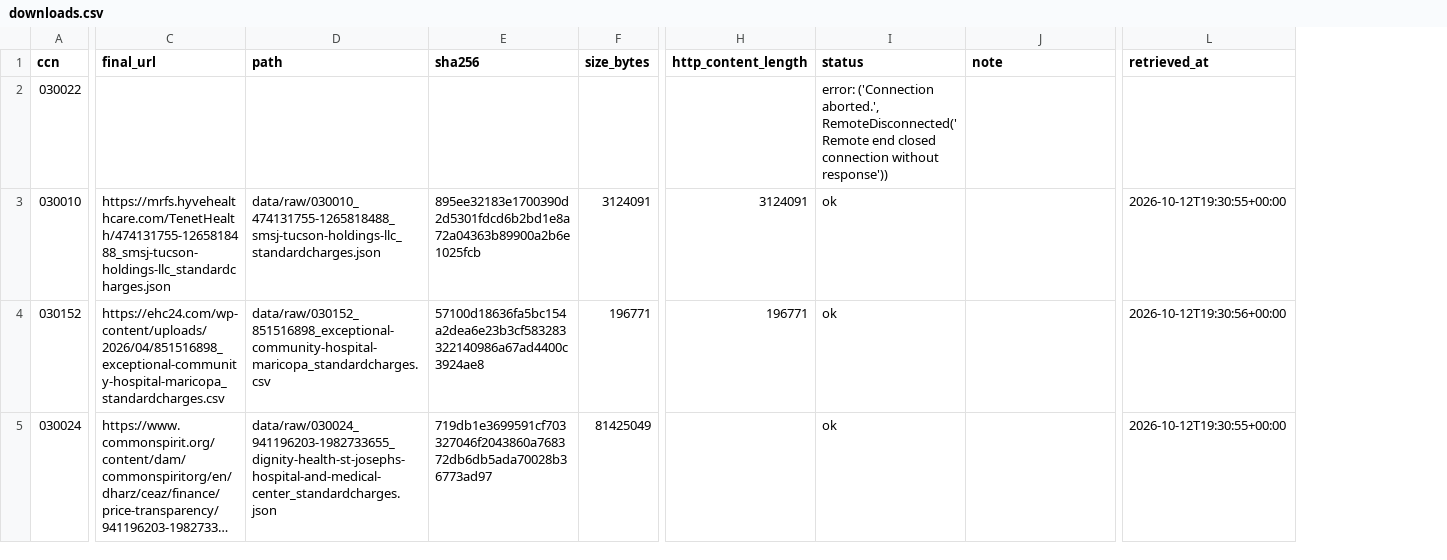
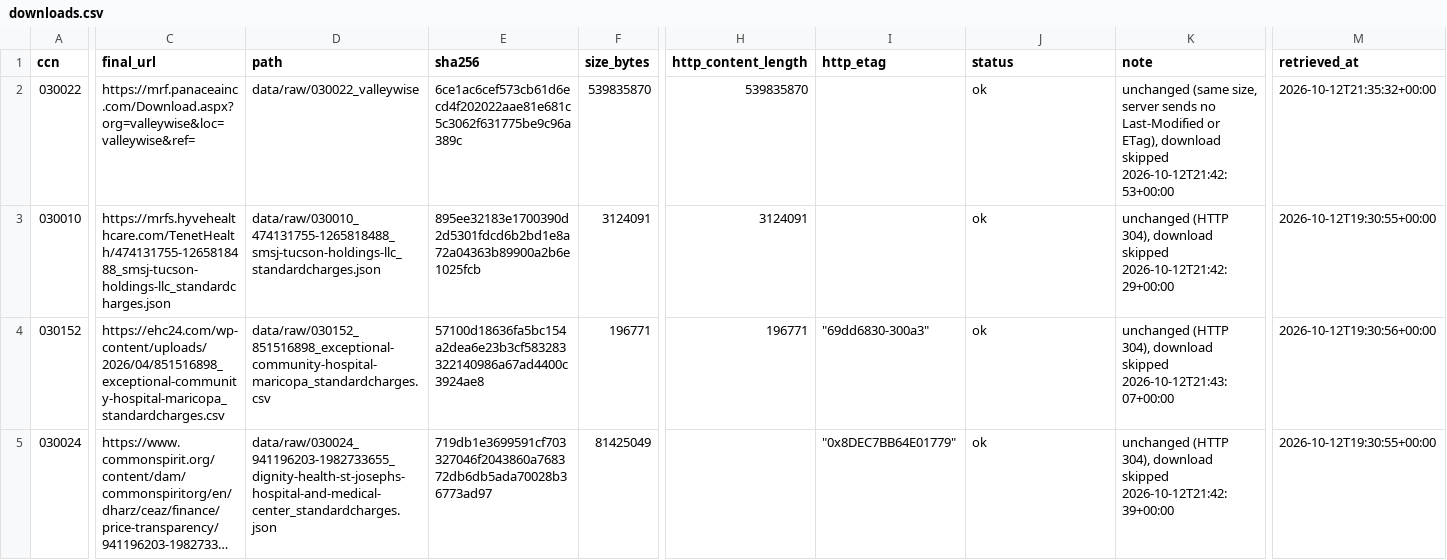
Before and after one commit to MrazzKa/cleartab, a CSV file: data/processed/downloads.csv, drawn as a sheet; only a part is shown, gaps mark what is left out; long unchanged cells end in …; addresses are those after the commit; the diff covers the shown part only; the diff names each change by its address in the sheet, - before the commit and + after, or states it on an @@ line.

Commit message:
Add one-command ETL with idempotent reload; include Valleywise in H1, F4 and H2

```diff
--- a/data/processed/downloads.csv
+++ b/data/processed/downloads.csv
+column I (http_etag), rows 4-5: "69dd6830-300a3" | "0x8DEC7BB64E01779"
-C2 (final_url): (empty)
+C2 (final_url): https://mrf.panaceainc.com/Download.aspx?org=valleywise&loc=valleywise&ref=
-D2 (path): (empty)
+D2 (path): data/raw/030022_valleywise
-E2 (sha256): (empty)
+E2 (sha256): 6ce1ac6cef573cb61d6ecd4f202022aae81e681c5c3062f631775be9c96a389c
-F2 (size_bytes): (empty)
+F2 (size_bytes): 539835870
-H2 (http_content_length): (empty)
+H2 (http_content_length): 539835870
-J2 (status): error: ('Connection aborted.', RemoteDisconnected('Remote end closed connection without response'))
+J2 (status): ok
-K2 (note): (empty)
+K2 (note): unchanged (same size, server sends no Last-Modified or ETag), download skipped 2026-10-12T21:42:53+00:00
-M2 (retrieved_at): (empty)
+M2 (retrieved_at): 2026-10-12T21:35:32+00:00
-K3 (note): (empty)
+K3 (note): unchanged (HTTP 304), download skipped 2026-10-12T21:42:29+00:00
-K4 (note): (empty)
+K4 (note): unchanged (HTTP 304), download skipped 2026-10-12T21:43:07+00:00
-K5 (note): (empty)
+K5 (note): unchanged (HTTP 304), download skipped 2026-10-12T21:42:39+00:00
```
Also changed, not shown: 10 edited cells elsewhere in this file, data/processed/f4_flag_log.csv, data/processed/h1_file_profile.csv, 26 other files.
